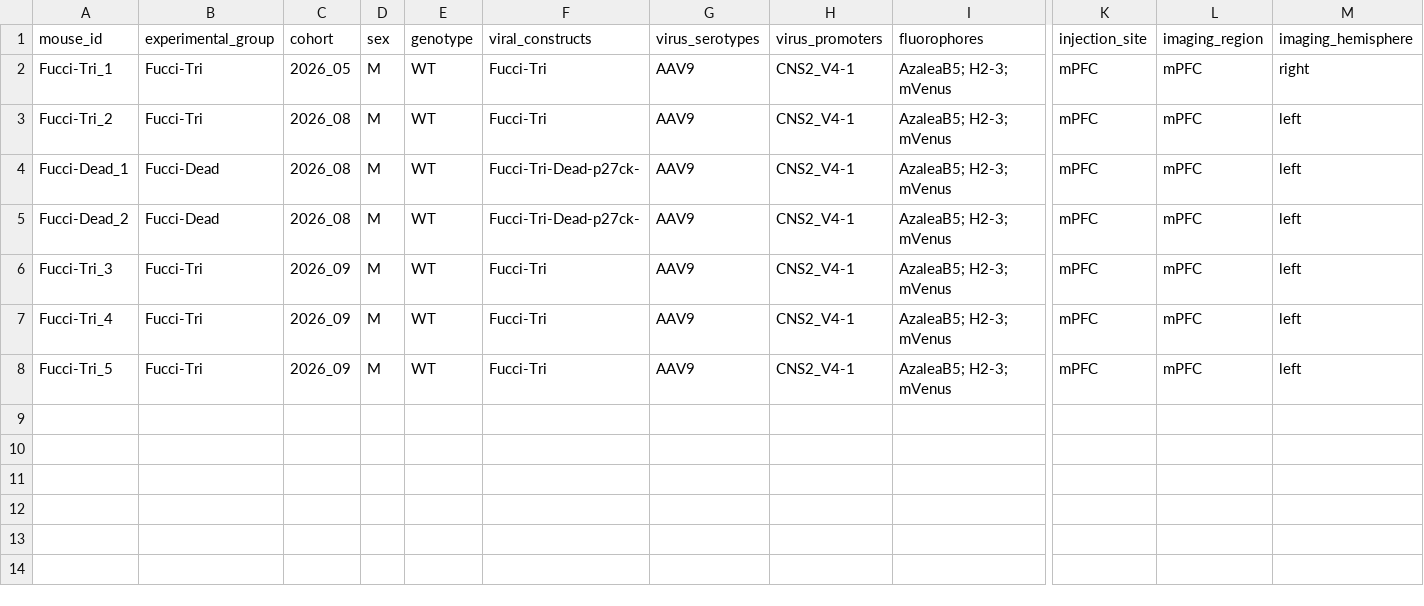
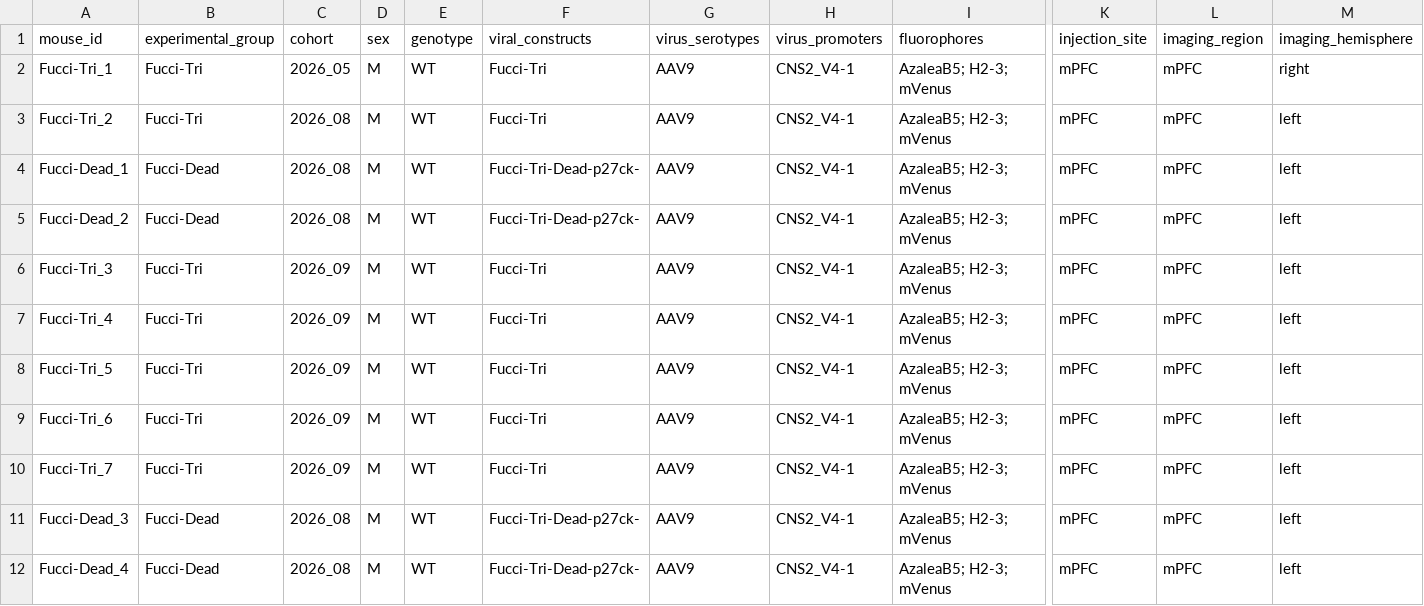
Before and after one commit to hung-lo/molecular_tracking, a CSV file: metadata/mice.csv, drawn as a sheet; only a part is shown, gaps mark what is left out; rows hold the shown columns only; the diff names each change by its address in the sheet, - before the commit and + after, or states it on an @@ line.

```diff
--- a/metadata/mice.csv
+++ b/metadata/mice.csv
+row 9: Fucci-Tri_6 | Fucci-Tri | 2026_09 | M | WT | Fucci-Tri | AAV9 | CNS2_V4-1 | AzaleaB5; H2-3; mVenus | mPFC | mPFC | left
+row 10: Fucci-Tri_7 | Fucci-Tri | 2026_09 | M | WT | Fucci-Tri | AAV9 | CNS2_V4-1 | AzaleaB5; H2-3; mVenus | mPFC | mPFC | left
+row 11: Fucci-Dead_3 | Fucci-Dead | 2026_08 | M | WT | Fucci-Tri-Dead-p27ck- | AAV9 | CNS2_V4-1 | AzaleaB5; H2-3; mVenus | mPFC | mPFC | left
+row 12: Fucci-Dead_4 | Fucci-Dead | 2026_08 | M | WT | Fucci-Tri-Dead-p27ck- | AAV9 | CNS2_V4-1 | AzaleaB5; H2-3; mVenus | mPFC | mPFC | left
```
Also changed, not shown: 4 other files.
